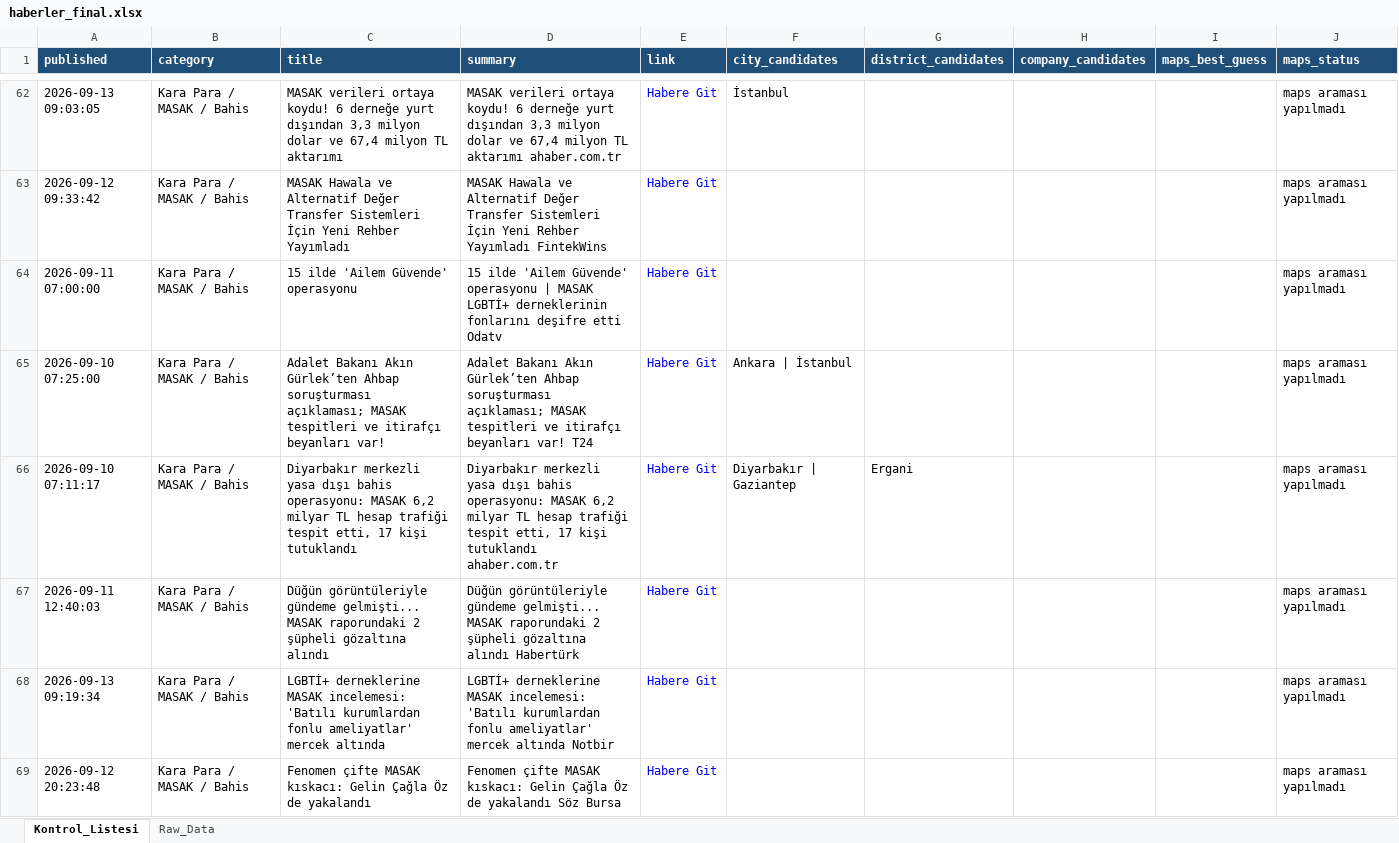
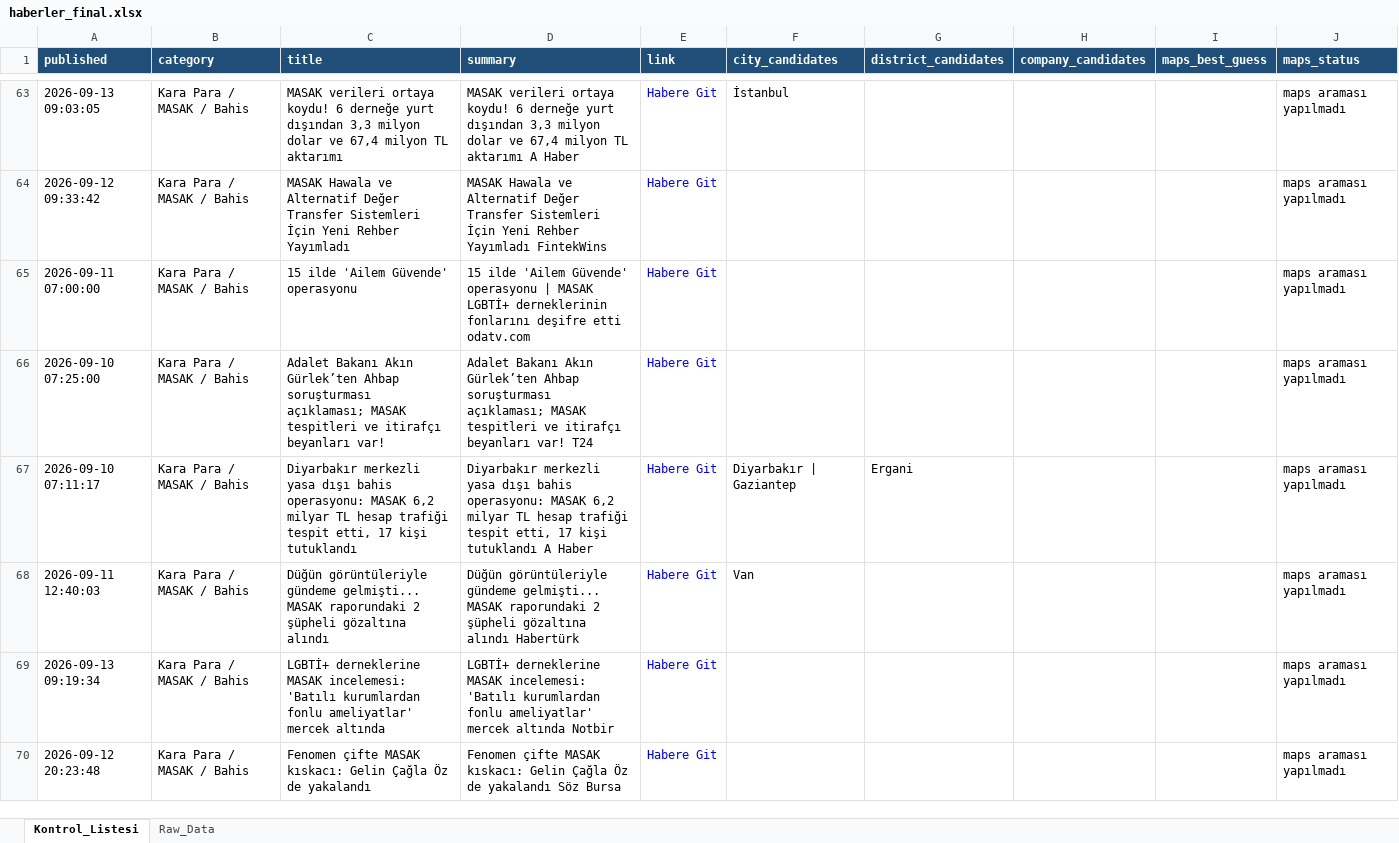
Before and after one commit to MuhammedMustafaSungur/haber-risk-monitor, an Excel workbook: data/haberler_final.xlsx, sheet Kontrol_Listesi, drawn as a sheet; only a part is shown, gaps mark what is left out; values as stored, in another font and other column widths than the file's, no borders; addresses are those after the commit; the diff covers the shown part only; the diff names each change by its address in the sheet, - before the commit and + after, or states it on an @@ line.

```diff
--- a/data/haberler_final.xlsx (sheet Kontrol_Listesi)
+++ b/data/haberler_final.xlsx (sheet Kontrol_Listesi)
-D63 (summary): …TL aktarımı ahaber.com.tr
+D63 (summary): …TL aktarımı A Haber
-D65 (summary): …deşifre etti Odatv
+D65 (summary): …deşifre etti odatv.com
-F66 (city_candidates): Ankara | İstanbul
+F66 (city_candidates): (empty)
-D67 (summary): …kişi tutuklandı ahaber.com.tr
+D67 (summary): …kişi tutuklandı A Haber
-F68 (city_candidates): (empty)
+F68 (city_candidates): Van
```
Also changed, not shown: 46 added rows, 42 removed rows, 17 moved rows and 163 edited cells elsewhere in this sheet, sheet Raw_Data, 1 other file.
